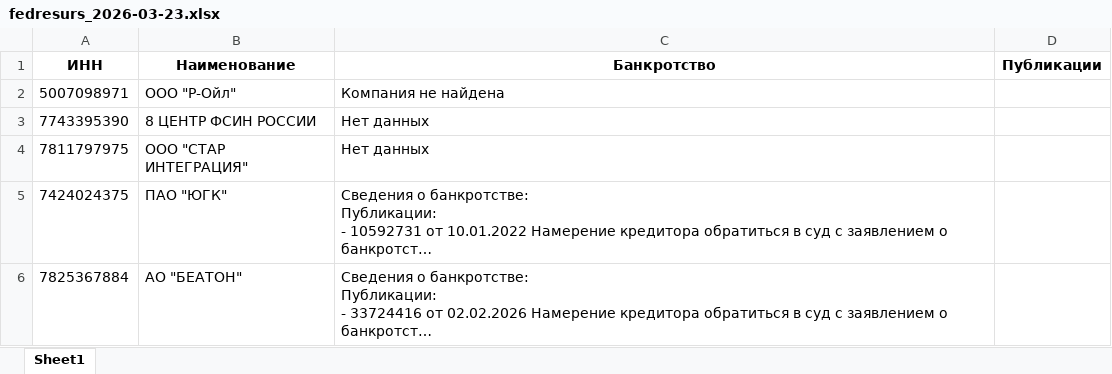
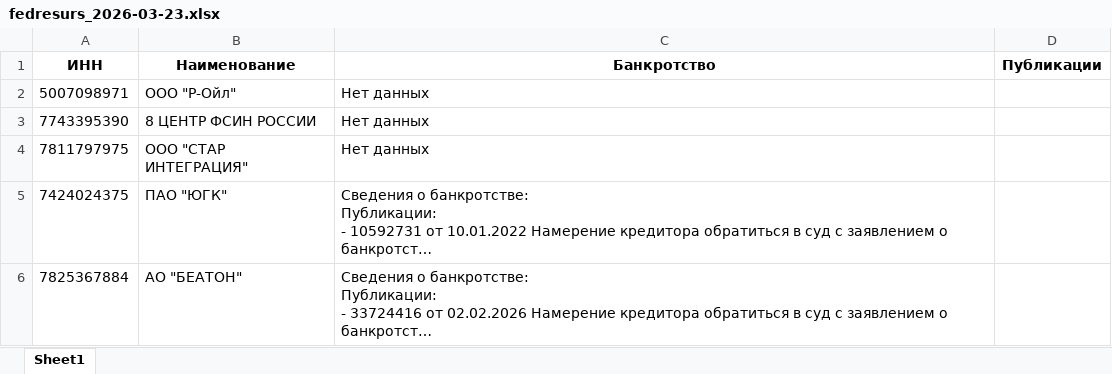
Before and after one commit to malsm/fedresurs-bankruptcy-monitor, an Excel workbook: logs/excel/fedresurs_2026-03-23.xlsx, sheet Sheet1, drawn as a sheet; long unchanged cells end in …; values as stored, in another font and other column widths than the file's, no borders; the diff names each change by its address in the sheet, - before the commit and + after, or states it on an @@ line.

```diff
--- a/logs/excel/fedresurs_2026-03-23.xlsx (sheet Sheet1)
+++ b/logs/excel/fedresurs_2026-03-23.xlsx (sheet Sheet1)
-C2 (Банкротство): Компания не найдена
+C2 (Банкротство): Нет данных
```
Also changed, not shown: 1 other file.
